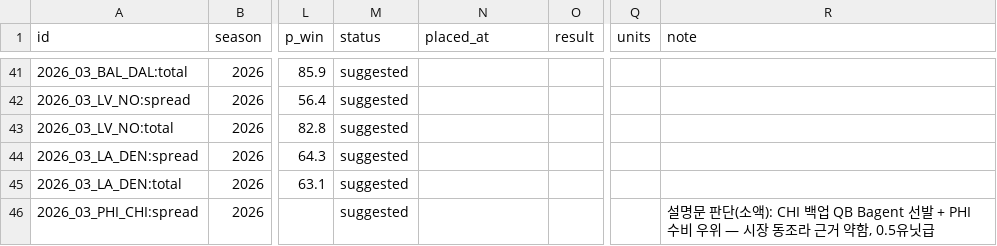
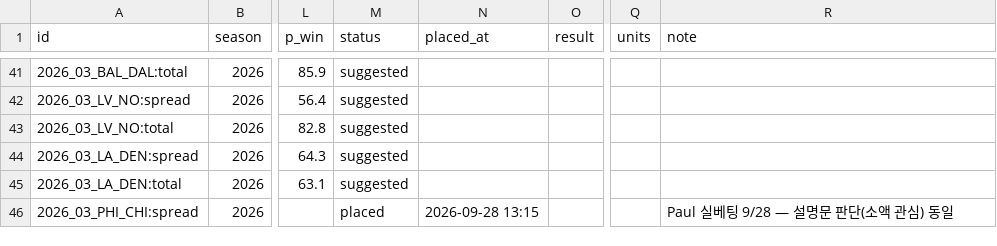
Before and after one commit to hyongdopaulyoon-sketch/hyongdopaulyoon-sketch-nfl-weekly, a CSV file: data/picks.csv, drawn as a sheet; only a part is shown, gaps mark what is left out; the diff names each change by its address in the sheet, - before the commit and + after, or states it on an @@ line.

Commit message:
3주차 실베팅 기록: PHI -3.5 -110

```diff
--- a/data/picks.csv
+++ b/data/picks.csv
-M46 (status): suggested
+M46 (status): placed
-N46 (placed_at): (empty)
+N46 (placed_at): 2026-09-28 13:15
-R46 (note): 설명문 판단(소액): CHI 백업 QB Bagent 선발 + PHI 수비 우위 — 시장 동조라 근거 약함, 0.5유닛급
+R46 (note): Paul 실베팅 9/28 — 설명문 판단(소액 관심) 동일
```
